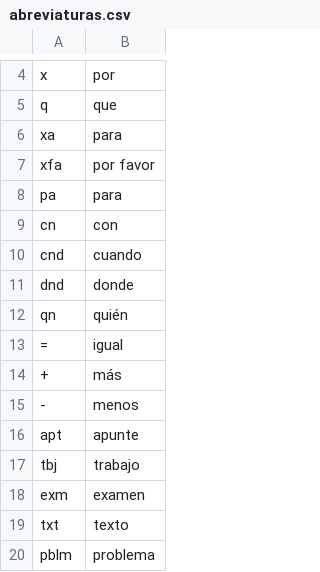
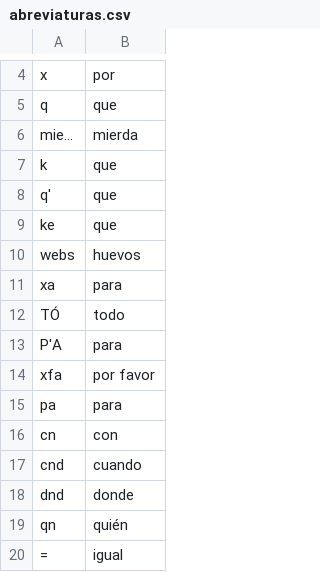
Before and after one commit to SpRdgz/TFM, a CSV file: 00_Dataset/abreviaturas.csv, drawn as a sheet; only a part is shown, gaps mark what is left out; the shorter side is filled out with more unchanged rows; the diff names each change by its address in the sheet, - before the commit and + after, or states it on an @@ line.

```diff
--- a/00_Dataset/abreviaturas.csv
+++ b/00_Dataset/abreviaturas.csv
+row 6: mie... | mierda
+row 7: k | que
+row 8: q' | que
+row 9: ke | que
+row 10: webs | huevos
+row 12: TÓ | todo
+row 13: P'A | para
```
Also changed, not shown: 6 other files.
